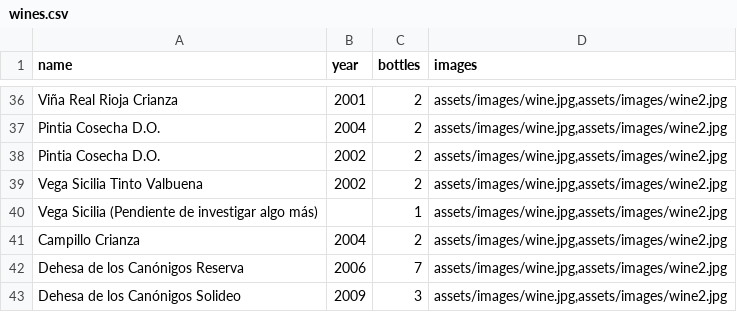
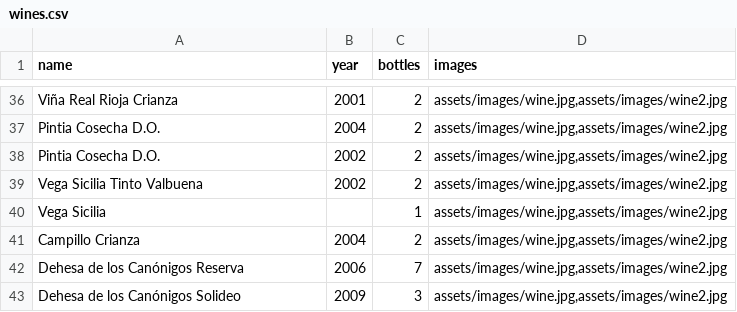
Before and after one commit to JuanCBM/coleccion-vinos-web, a CSV file: src/assets/data/wines.csv, drawn as a sheet; only a part is shown, gaps mark what is left out.

```diff
--- a/src/assets/data/wines.csv
+++ b/src/assets/data/wines.csv
@@ -39,3 +39,3 @@ Pintia Cosecha D.O.,2002,2,"assets/images/wine.jpg,assets/images/wine2.jpg"
 Vega Sicilia Tinto Valbuena,2002,2,"assets/images/wine.jpg,assets/images/wine2.jpg"
-Vega Sicilia (Pendiente de investigar algo más),,1,"assets/images/wine.jpg,assets/images/wine2.jpg"
+Vega Sicilia,,1,"assets/images/wine.jpg,assets/images/wine2.jpg"
 Campillo Crianza,2004,2,"assets/images/wine.jpg,assets/images/wine2.jpg"
```
Also changed, not shown: 2 other files.
